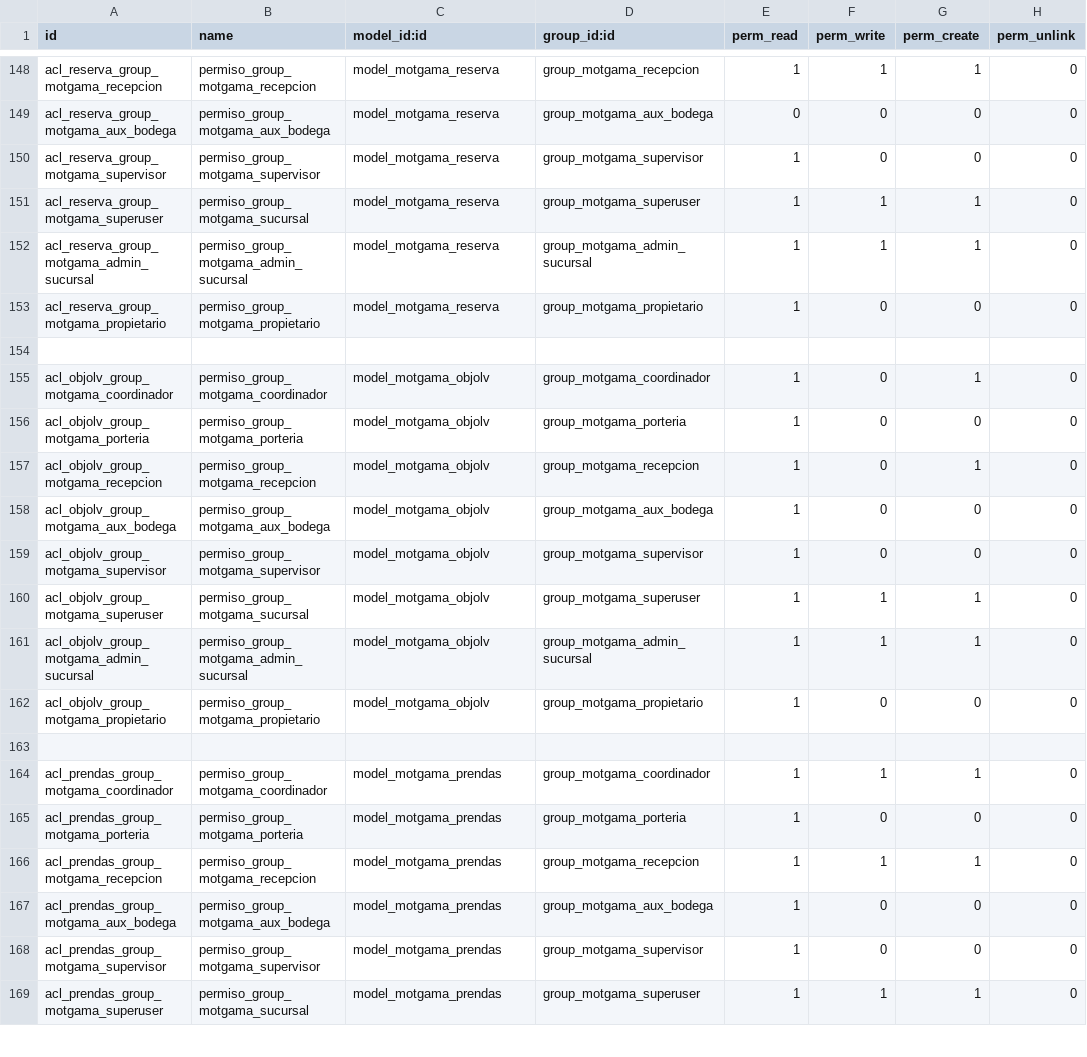
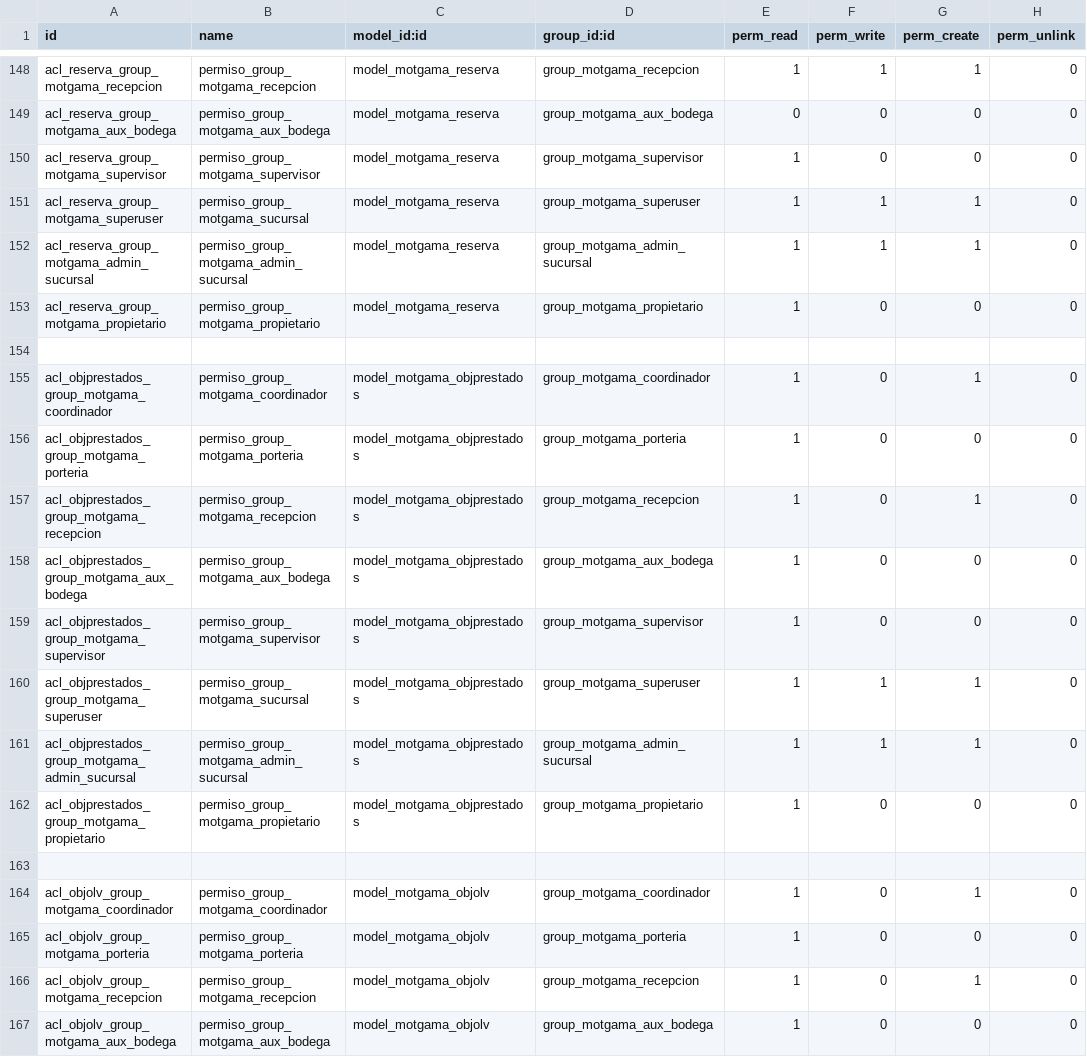
Before and after one commit to jagilren/motgama_web, a CSV file: security/ir.model.access.csv, drawn as a sheet; only a part is shown, gaps mark what is left out; the shorter side is filled out with more unchanged rows.

```diff
--- a/security/ir.model.access.csv
+++ b/security/ir.model.access.csv
@@ -154,2 +154,11 @@ acl_reserva_group_motgama_propietario,permiso_group_motgama_propietario,model_mo
 ,,,,,,,
+acl_objprestados_group_motgama_coordinador,permiso_group_motgama_coordinador,model_motgama_objprestados,group_motgama_coordinador,1,0,1,0
+acl_objprestados_group_motgama_porteria,permiso_group_motgama_porteria,model_motgama_objprestados,group_motgama_porteria,1,0,0,0
+acl_objprestados_group_motgama_recepcion,permiso_group_motgama_recepcion,model_motgama_objprestados,group_motgama_recepcion,1,0,1,0
+acl_objprestados_group_motgama_aux_bodega,permiso_group_motgama_aux_bodega,model_motgama_objprestados,group_motgama_aux_bodega,1,0,0,0
+acl_objprestados_group_motgama_supervisor,permiso_group_motgama_supervisor,model_motgama_objprestados,group_motgama_supervisor,1,0,0,0
+acl_objprestados_group_motgama_superuser,permiso_group_motgama_sucursal,model_motgama_objprestados,group_motgama_superuser,1,1,1,0
+acl_objprestados_group_motgama_admin_sucursal,permiso_group_motgama_admin_sucursal,model_motgama_objprestados,group_motgama_admin_sucursal,1,1,1,0
+acl_objprestados_group_motgama_propietario,permiso_group_motgama_propietario,model_motgama_objprestados,group_motgama_propietario,1,0,0,0
+,,,,,,,
 acl_objolv_group_motgama_coordinador,permiso_group_motgama_coordinador,model_motgama_objolv,group_motgama_coordinador,1,0,1,0
```
Also changed, not shown: 6 other files.
